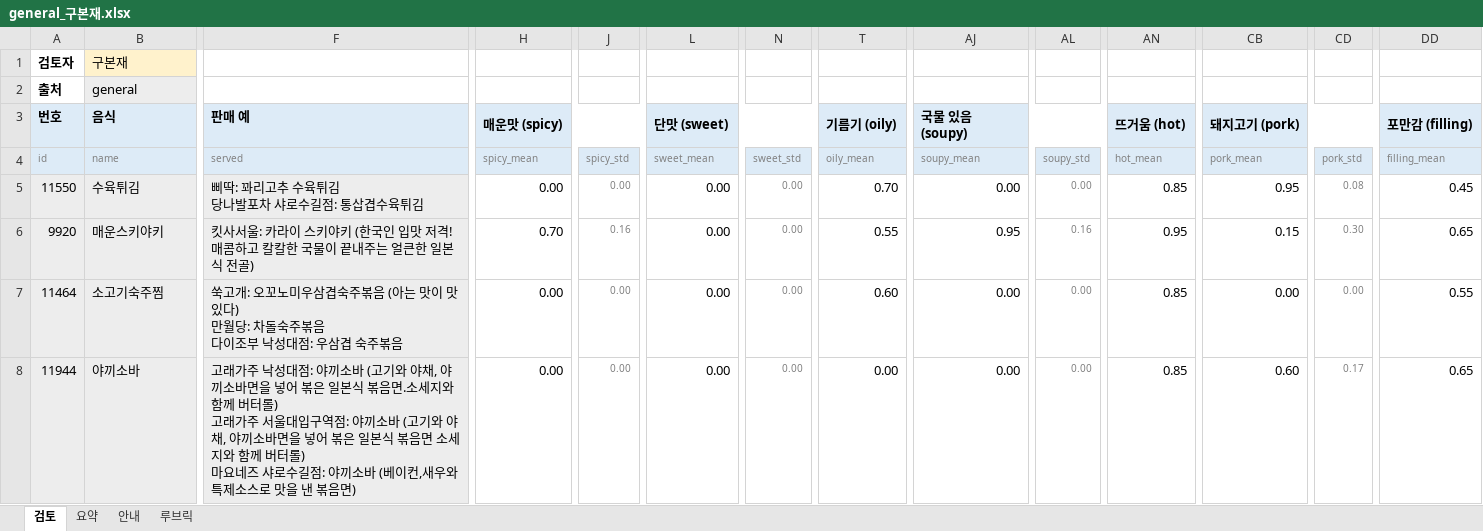
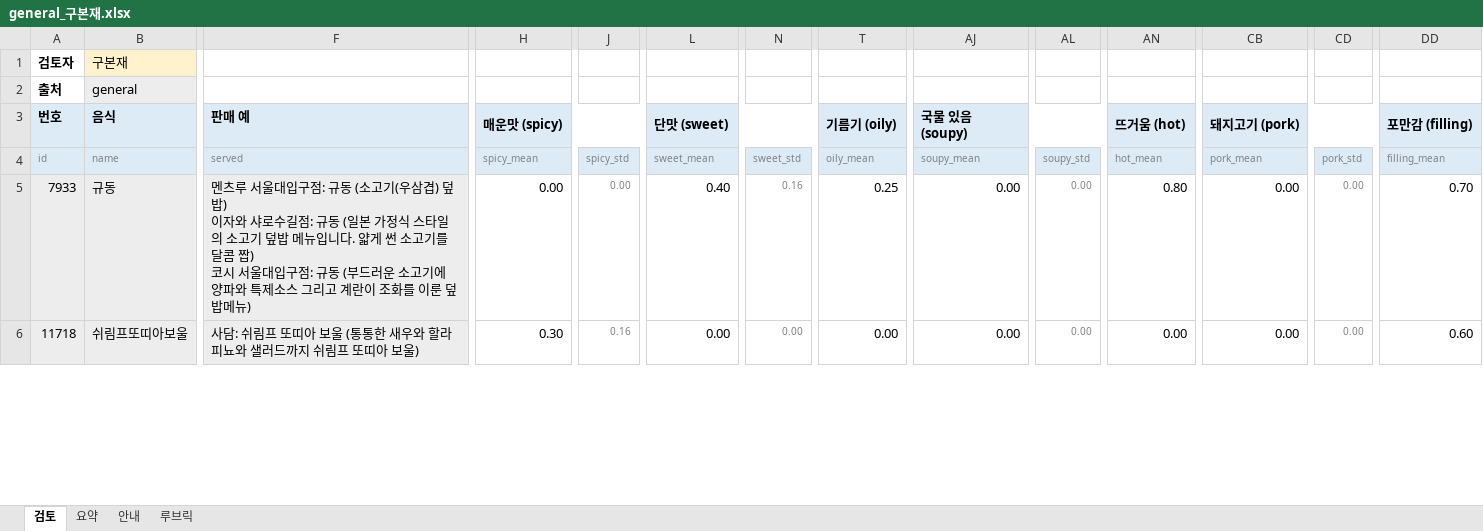
Before and after one commit to snuhcs-course/swpp-2026-project-team-11, an Excel workbook: feature_benchmark_results/2026-11-02-review/general_구본재.xlsx, sheet 검토, drawn as a sheet; only a part is shown, gaps mark what is left out; values as stored, in another font and other column widths than the file's, no borders; conditional formats not drawn; removed rows and columns are numbered as before the commit, all else as after; rows hold the shown columns only; ↵ is a line break in a cell; the diff covers the shown part only; the diff names each change by its address in the sheet, - before the commit and + after, or states it on an @@ line.

Commit message:
chore(i3-P21): halve the review workbooks
Cafeteria 50 of 127 dishes, general 36 of 1,598; 20 and 16-17 per rater, 10 shared each.

```diff
--- a/feature_benchmark_results/2026-11-02-review/general_구본재.xlsx (sheet 검토)
+++ b/feature_benchmark_results/2026-11-02-review/general_구본재.xlsx (sheet 검토)
-row 5: 11550 | 수육튀김 | 삐딱: 꽈리고추 수육튀김 ↵ 당나발포차 샤로수길점: 통삽겹수육튀김 | 0.00 | 0.00 | 0.00 | 0.00 | 0.70 | 0.00 | 0.00 | 0.85 | 0.95 | 0.08 | 0.45
-A5 (id): 9920
+A5 (id): 7933
-B5 (name): 매운스키야키
+B5 (name): 규동
-F5 (served): 킷사서울: 카라이 스키야키 (한국인 입맛 저격! 매콤하고 칼칼한 국물이 끝내주는 얼큰한 일본식 전골)
+F5 (served): 멘츠루 서울대입구점: 규동 (소고기(우삼겹) 덮밥) ↵ 이자와 샤로수길점: 규동 (일본 가정식 스타일의 소고기 덮밥 메뉴입니다. 얇게 썬 소고기를 달콤 짭) ↵ 코시 서울대입구점: 규동 (부드러운 소고기에 양파와 특제소스 그리고 계란이 조화를 이룬 덮밥메뉴)
-H5 (spicy_mean): 0.70
+H5 (spicy_mean): 0.00
-J5 (spicy_std): 0.16
+J5 (spicy_std): 0.00
-L5 (sweet_mean): 0.00
+L5 (sweet_mean): 0.40
-N5 (sweet_std): 0.00
+N5 (sweet_std): 0.16
-T5 (oily_mean): 0.55
+T5 (oily_mean): 0.25
-AJ5 (soupy_mean): 0.95
+AJ5 (soupy_mean): 0.00
-AL5 (soupy_std): 0.16
+AL5 (soupy_std): 0.00
-AN5 (hot_mean): 0.95
+AN5 (hot_mean): 0.80
-CB5 (pork_mean): 0.15
+CB5 (pork_mean): 0.00
-CD5 (pork_std): 0.30
+CD5 (pork_std): 0.00
-DD5 (filling_mean): 0.65
+DD5 (filling_mean): 0.70
-row 7: 11464 | 소고기숙주찜 | 쑥고개: 오꼬노미우삼겹숙주볶음 (아는 맛이 맛있다) ↵ 만월당: 차돌숙주볶음 ↵ 다이조부 낙성대점: 우삼겹 숙주볶음 | 0.00 | 0.00 | 0.00 | 0.00 | 0.60 | 0.00 | 0.00 | 0.85 | 0.00 | 0.00 | 0.55
-A6 (id): 11944
+A6 (id): 11718
-B6 (name): 야끼소바
+B6 (name): 쉬림프또띠아보울
-F6 (served): 고래가주 낙성대점: 야끼소바 (고기와 야채, 야끼소바면을 넣어 볶은 일본식 볶음면.소세지와 함께 버터롤) ↵ 고래가주 서울대입구역점: 야끼소바 (고기와 야채, 야끼소바면을 넣어 볶은 일본식 볶음면 소세지와 함께 버터롤) ↵ 마요네즈 샤로수길점: 야끼소바 (베이컨,새우와 특제소스로 맛을 낸 볶음면)
+F6 (served): 사담: 쉬림프 또띠아 보울 (통통한 새우와 할라피뇨와 샐러드까지 쉬림프 또띠아 보울)
-H6 (spicy_mean): 0.00
+H6 (spicy_mean): 0.30
-J6 (spicy_std): 0.00
+J6 (spicy_std): 0.16
-AN6 (hot_mean): 0.85
+AN6 (hot_mean): 0.00
-CB6 (pork_mean): 0.60
+CB6 (pork_mean): 0.00
-CD6 (pork_std): 0.17
+CD6 (pork_std): 0.00
-DD6 (filling_mean): 0.65
+DD6 (filling_mean): 0.60
```
Also changed, not shown: 2 added rows, 16 removed rows and 292 edited cells elsewhere in this sheet, sheet 요약, feature_benchmark_results/2026-11-02-review/cafeteria_구본재.xlsx, feature_benchmark_results/2026-11-02-review/cafeteria_김신서.xlsx, 7 other files.
